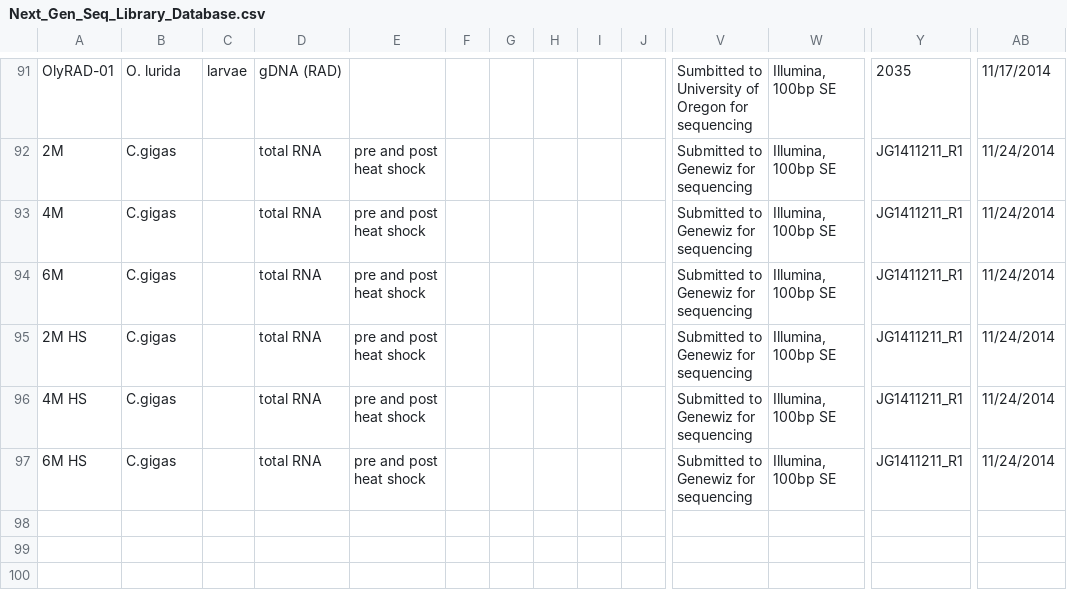
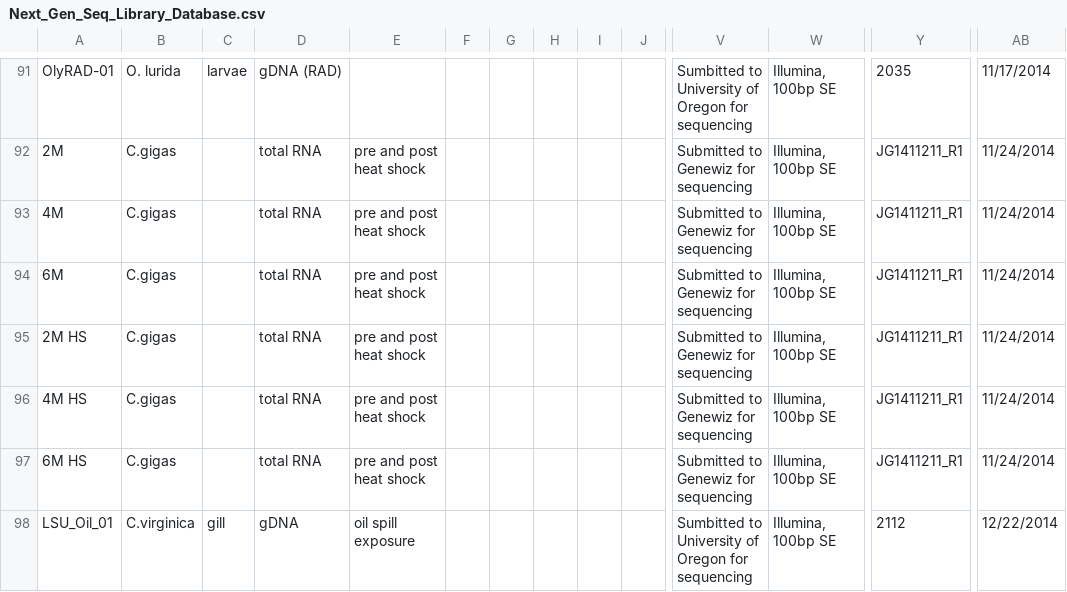
Before and after one commit to sr320/LabDocs, a CSV file: Next_Gen_Seq_Library_Database.csv, drawn as a sheet; only a part is shown, gaps mark what is left out; rows hold the shown columns only; the diff names each change by its address in the sheet, - before the commit and + after, or states it on an @@ line.

Commit message:
gen

```diff
--- a/Next_Gen_Seq_Library_Database.csv
+++ b/Next_Gen_Seq_Library_Database.csv
+row 98: LSU_Oil_01 | C.virginica | gill | gDNA | oil spill exposure |  |  |  |  |  | Sumbitted to University of Oregon for sequencing | Illumina, 100bp SE | 2112 | 12/22/2014
```
